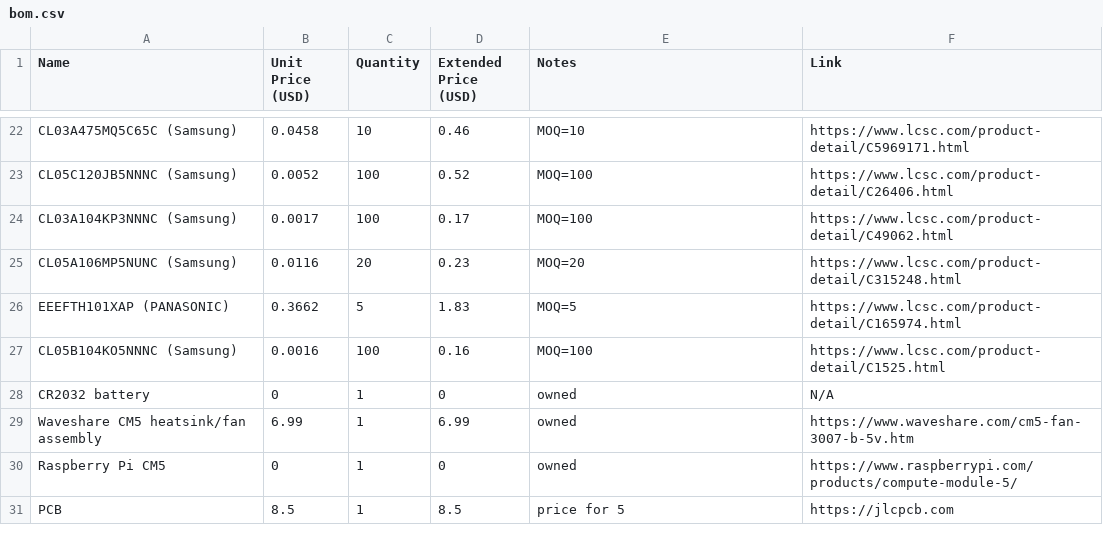
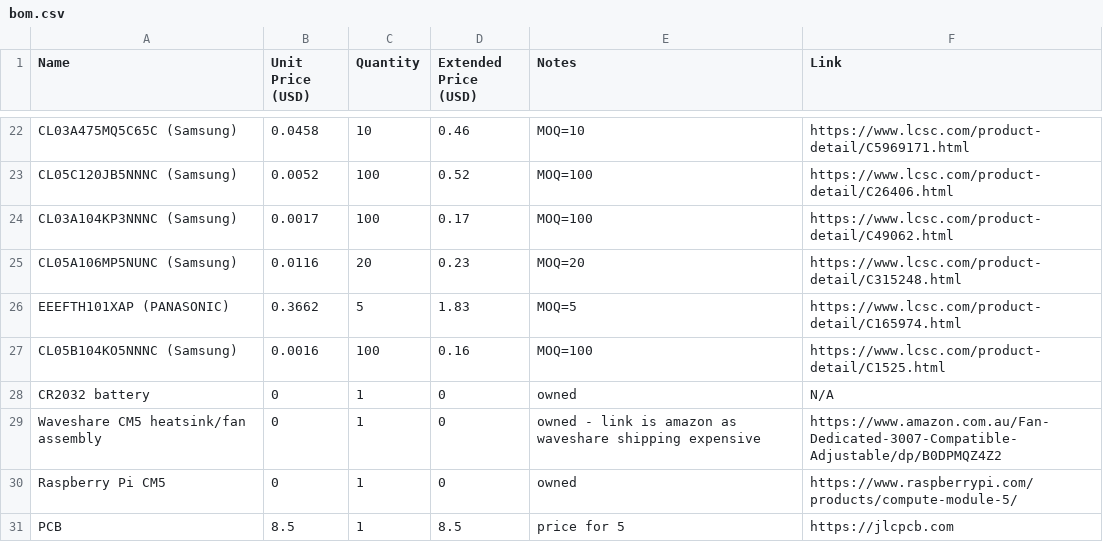
Before and after one commit to 0x62b/travel-router, a CSV file: bom.csv, drawn as a sheet; only a part is shown, gaps mark what is left out.

Commit message:
Update bom.csv

```diff
--- a/bom.csv
+++ b/bom.csv
@@ -28,3 +28,3 @@ CL05B104KO5NNNC (Samsung),0.0016,100,0.16,MOQ=100,https://www.lcsc.com/product-d
 CR2032 battery,0,1,0,owned,N/A
-Waveshare CM5 heatsink/fan assembly,6.99,1,6.99,owned,https://www.waveshare.com/cm5-fan-3007-b-5v.htm
+Waveshare CM5 heatsink/fan assembly,0,1,0,owned - link is amazon as waveshare shipping expensive,https://www.amazon.com.au/Fan-Dedicated-3007-Compatible-Adjustable/dp/B0DPMQZ4Z2
 Raspberry Pi CM5,0,1,0,owned,https://www.raspberrypi.com/products/compute-module-5/
```
